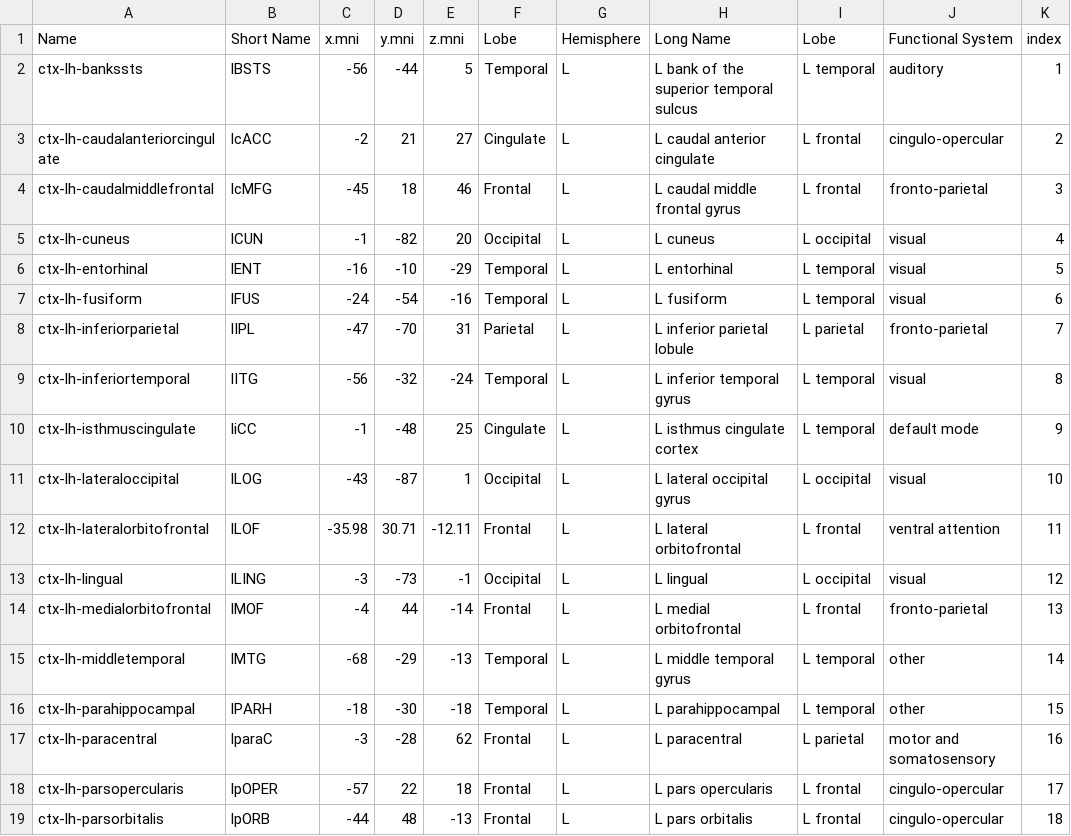
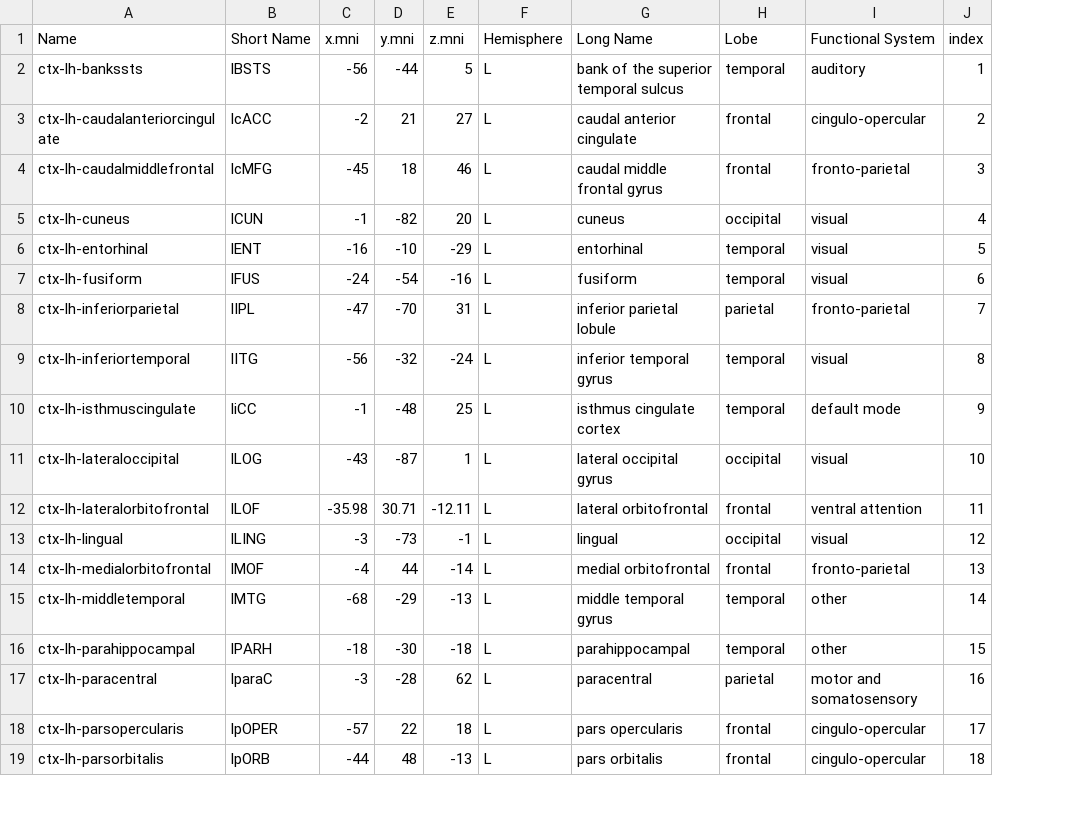
Before and after one commit to Raj-Lab-UCSF/cortography, a CSV file: data/dk_cortical.csv, drawn as a sheet; only a part is shown; removed rows and columns are numbered as before the commit, all else as after; the diff covers the shown part only; the diff names each change by its address in the sheet, - before the commit and + after, or states it on an @@ line.

```diff
--- a/data/dk_cortical.csv
+++ b/data/dk_cortical.csv
-column F (Lobe), rows 2-19: Temporal | Cingulate | Frontal | Occipital | Temporal | Temporal | Parietal | Temporal | Cingulate | Occipital | Frontal | Occipital | Frontal | Temporal | Temporal | Frontal | Frontal | Frontal
-G2 (Long Name): L bank of the superior temporal sulcus
+G2 (Long Name): bank of the superior temporal sulcus
-H2 (Lobe): L temporal
+H2 (Lobe): temporal
-G3 (Long Name): L caudal anterior cingulate
+G3 (Long Name): caudal anterior cingulate
-H3:H4 (Lobe): L frontal
+H3:H4 (Lobe): frontal
-G4 (Long Name): L caudal middle frontal gyrus
+G4 (Long Name): caudal middle frontal gyrus
-G5 (Long Name): L cuneus
+G5 (Long Name): cuneus
-H5 (Lobe): L occipital
+H5 (Lobe): occipital
-G6 (Long Name): L entorhinal
+G6 (Long Name): entorhinal
-H6:H7 (Lobe): L temporal
+H6:H7 (Lobe): temporal
-G7 (Long Name): L fusiform
+G7 (Long Name): fusiform
-G8 (Long Name): L inferior parietal lobule
+G8 (Long Name): inferior parietal lobule
-H8 (Lobe): L parietal
+H8 (Lobe): parietal
-G9 (Long Name): L inferior temporal gyrus
+G9 (Long Name): inferior temporal gyrus
-H9:H10 (Lobe): L temporal
+H9:H10 (Lobe): temporal
-G10 (Long Name): L isthmus cingulate cortex
+G10 (Long Name): isthmus cingulate cortex
-G11 (Long Name): L lateral occipital gyrus
+G11 (Long Name): lateral occipital gyrus
-H11 (Lobe): L occipital
+H11 (Lobe): occipital
-G12 (Long Name): L lateral orbitofrontal
+G12 (Long Name): lateral orbitofrontal
-H12 (Lobe): L frontal
+H12 (Lobe): frontal
-G13 (Long Name): L lingual
+G13 (Long Name): lingual
-H13 (Lobe): L occipital
+H13 (Lobe): occipital
-G14 (Long Name): L medial orbitofrontal
+G14 (Long Name): medial orbitofrontal
-H14 (Lobe): L frontal
+H14 (Lobe): frontal
-G15 (Long Name): L middle temporal gyrus
+G15 (Long Name): middle temporal gyrus
-H15:H16 (Lobe): L temporal
+H15:H16 (Lobe): temporal
-G16 (Long Name): L parahippocampal
+G16 (Long Name): parahippocampal
-G17 (Long Name): L paracentral
+G17 (Long Name): paracentral
-H17 (Lobe): L parietal
+H17 (Lobe): parietal
-G18 (Long Name): L pars opercularis
+G18 (Long Name): pars opercularis
-H18:H19 (Lobe): L frontal
+H18:H19 (Lobe): frontal
-G19 (Long Name): L pars orbitalis
+G19 (Long Name): pars orbitalis
```
Also changed, not shown: 100 edited cells elsewhere in this file, 2 other files.
